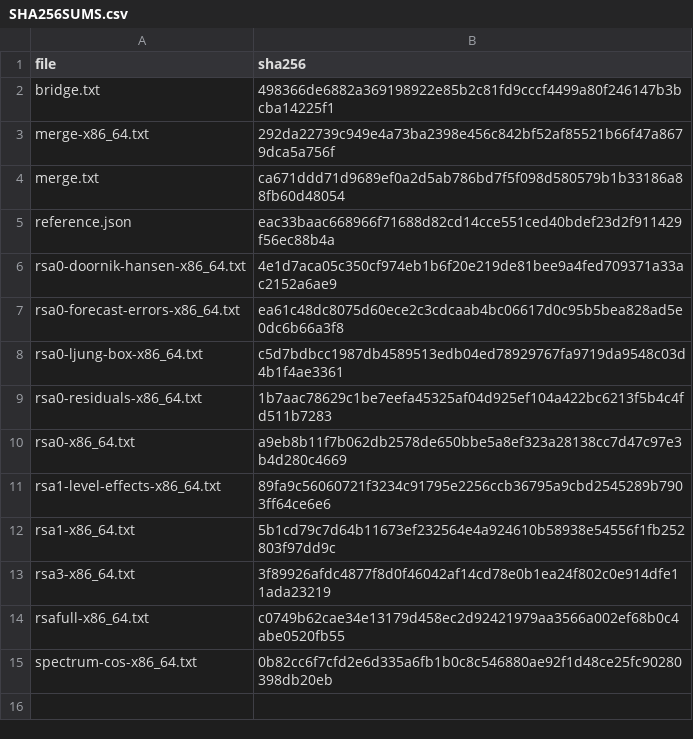
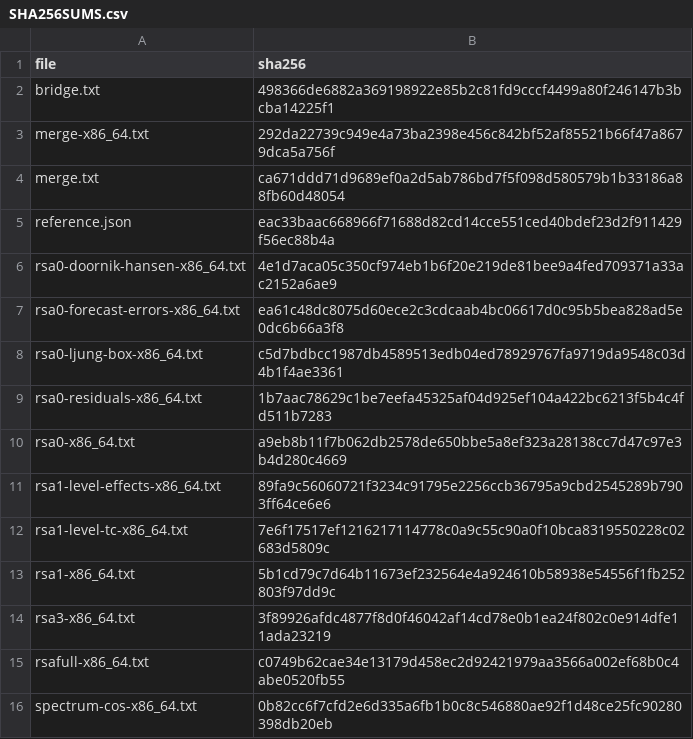
Before and after one commit to statistikat/kalos, a CSV file: validation/evidence/native/tramo-seats-bridge/SHA256SUMS.csv, drawn as a sheet; the diff names each change by its address in the sheet, - before the commit and + after, or states it on an @@ line.

Commit message:
Restore monthly transitory changes on the additive SEATS scale

```diff
--- a/validation/evidence/native/tramo-seats-bridge/SHA256SUMS.csv
+++ b/validation/evidence/native/tramo-seats-bridge/SHA256SUMS.csv
+row 12: rsa1-level-tc-x86_64.txt | 7e6f17517ef1216217114778c0a9c55c90a0f10bca8319550228c02683d5809c
```
Also changed, not shown: 13 other files.
